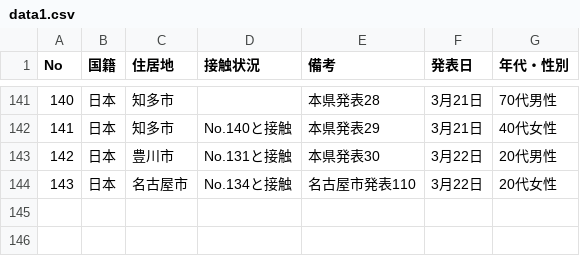
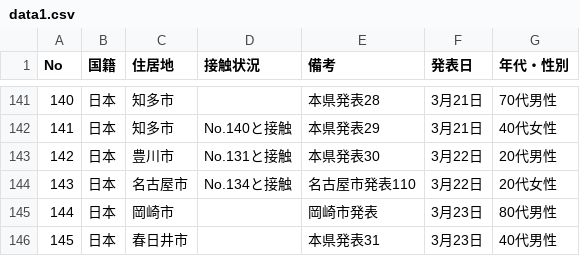
Before and after one commit to code4nagoya/covid19-scrape, a CSV file: data1.csv, drawn as a sheet; only a part is shown, gaps mark what is left out.

Commit message:
deploy: 477103960e21935351ed61af7ace2bcaaeb7ba1b

```diff
--- a/data1.csv
+++ b/data1.csv
@@ -144 +144,3 @@ No,国籍,住居地,接触状況,備考,発表日,年代・性別
 143,日本,名古屋市,No.134と接触,名古屋市発表110,3月22日,20代女性
+144,日本,岡崎市,,岡崎市発表,3月23日,80代男性
+145,日本,春日井市,,本県発表31,3月23日,40代男性
```
